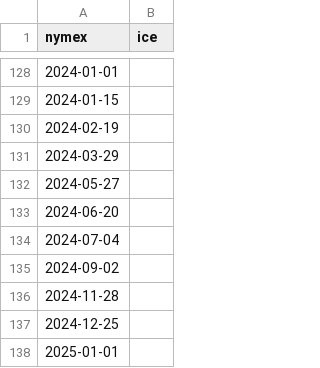
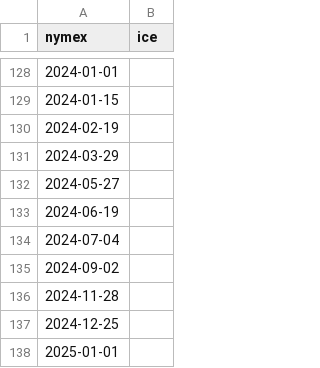
Before and after one commit to risktoollib/RTL, a CSV file: data-raw/holidays.csv, drawn as a sheet; only a part is shown, gaps mark what is left out.

```diff
--- a/data-raw/holidays.csv
+++ b/data-raw/holidays.csv
@@ -132,3 +132,3 @@ nymex,ice
 2024-05-27,
-2024-06-20,
+2024-06-19,
 2024-07-04,
```
Also changed, not shown: 2 other files.
